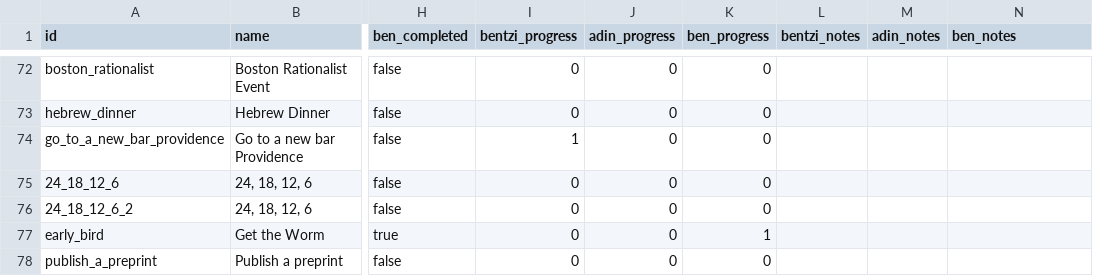
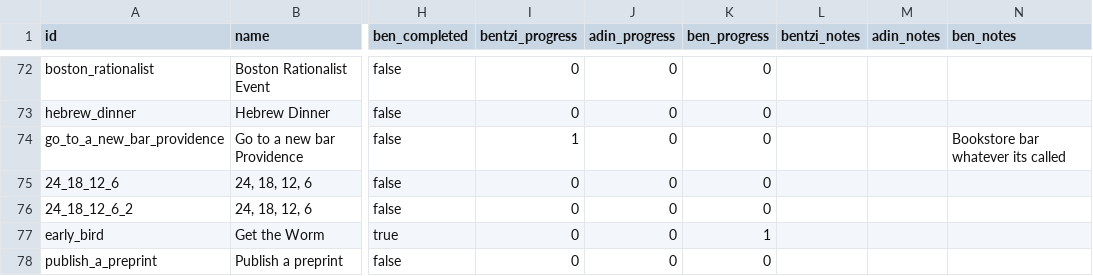
Before and after one commit to benpomeranz/benpomeranz.github.io, a CSV file: achievements/achievements.csv, drawn as a sheet; only a part is shown, gaps mark what is left out; the diff names each change by its address in the sheet, - before the commit and + after, or states it on an @@ line.

Commit message:
Update achievements data

```diff
--- a/achievements/achievements.csv
+++ b/achievements/achievements.csv
-N74 (ben_notes): (empty)
+N74 (ben_notes): Bookstore bar whatever its called
```
